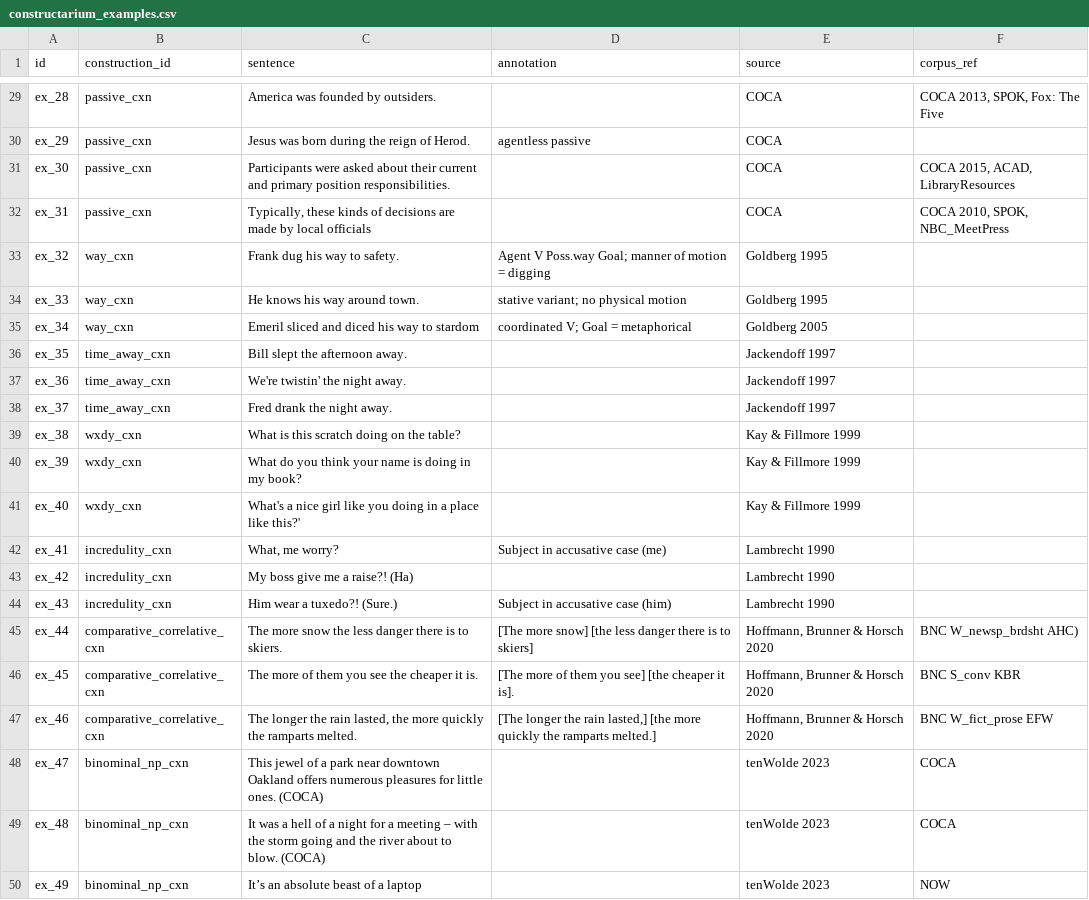
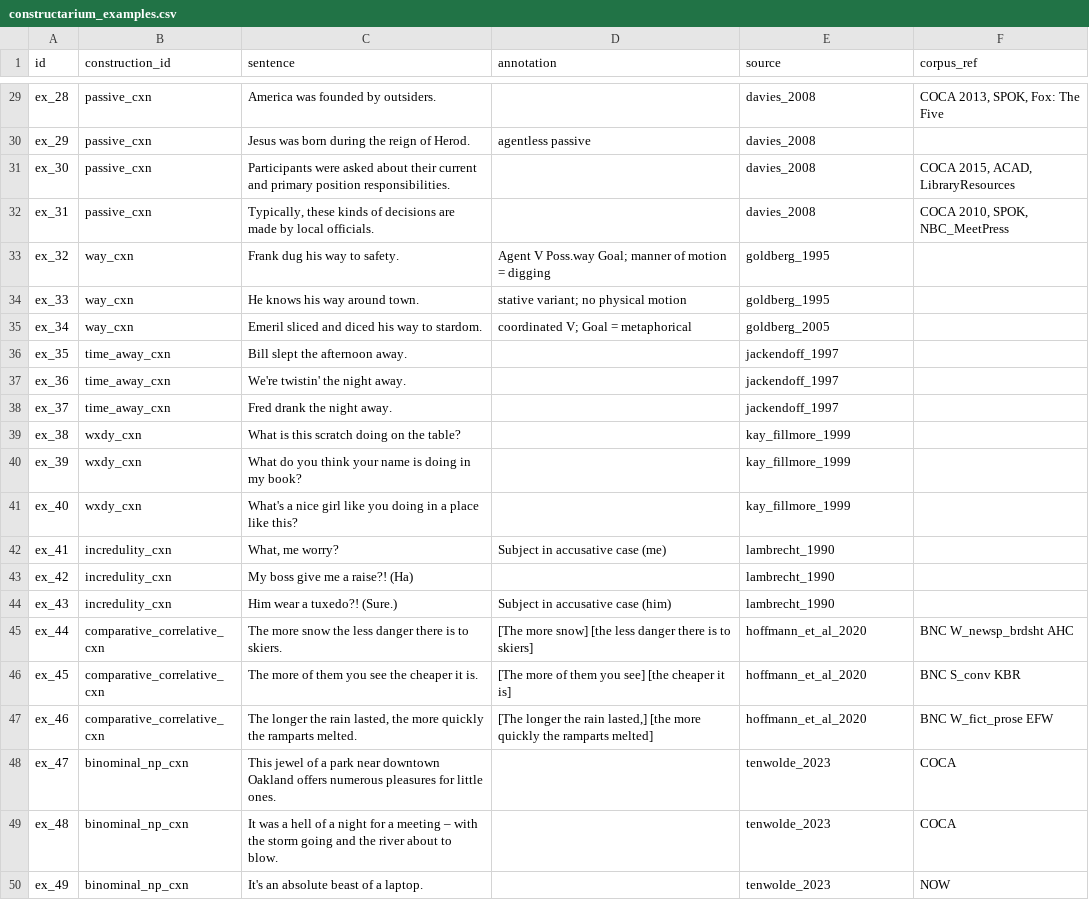
Before and after one commit to lyabi/constructarium, a CSV file: data/constructarium_examples.csv, drawn as a sheet; only a part is shown, gaps mark what is left out; the diff covers the shown part only; the diff names each change by its address in the sheet, - before the commit and + after, or states it on an @@ line.

```diff
--- a/data/constructarium_examples.csv
+++ b/data/constructarium_examples.csv
-E29:E32 (source): COCA
+E29:E32 (source): davies_2008
-C32 (sentence): …by local officials
+C32 (sentence): …by local officials.
-E33:E34 (source): Goldberg 1995
+E33:E34 (source): goldberg_1995
-C35 (sentence): Emeril sliced and diced his way to stardom
+C35 (sentence): Emeril sliced and diced his way to stardom.
-E35 (source): Goldberg 2005
+E35 (source): goldberg_2005
-E36:E38 (source): Jackendoff 1997
+E36:E38 (source): jackendoff_1997
-E39:E41 (source): Kay & Fillmore 1999
+E39:E41 (source): kay_fillmore_1999
-C41 (sentence): …place like this?'
+C41 (sentence): …place like this?
-E42:E44 (source): Lambrecht 1990
+E42:E44 (source): lambrecht_1990
-E45:E47 (source): Hoffmann, Brunner & Horsch 2020
+E45:E47 (source): hoffmann_et_al_2020
-F45 (corpus_ref): BNC W_newsp_brdsht AHC)
+F45 (corpus_ref): BNC W_newsp_brdsht AHC
-D46 (annotation): …cheaper it is].
+D46 (annotation): …cheaper it is]
-D47 (annotation): …the ramparts melted.]
+D47 (annotation): …the ramparts melted]
-C48 (sentence): …little ones. (COCA)
+C48 (sentence): …little ones.
-E48:E50 (source): tenWolde 2023
+E48:E50 (source): tenwolde_2023
-C49 (sentence): …to blow. (COCA)
+C49 (sentence): …to blow.
-C50 (sentence): It’s an absolute beast of a laptop
+C50 (sentence): It's an absolute beast of a laptop.
```
Also changed, not shown: 30 edited cells elsewhere in this file, data/constructarium_constructions.csv, data/constructarium_contrastive_pairs.csv, 14 other files.
